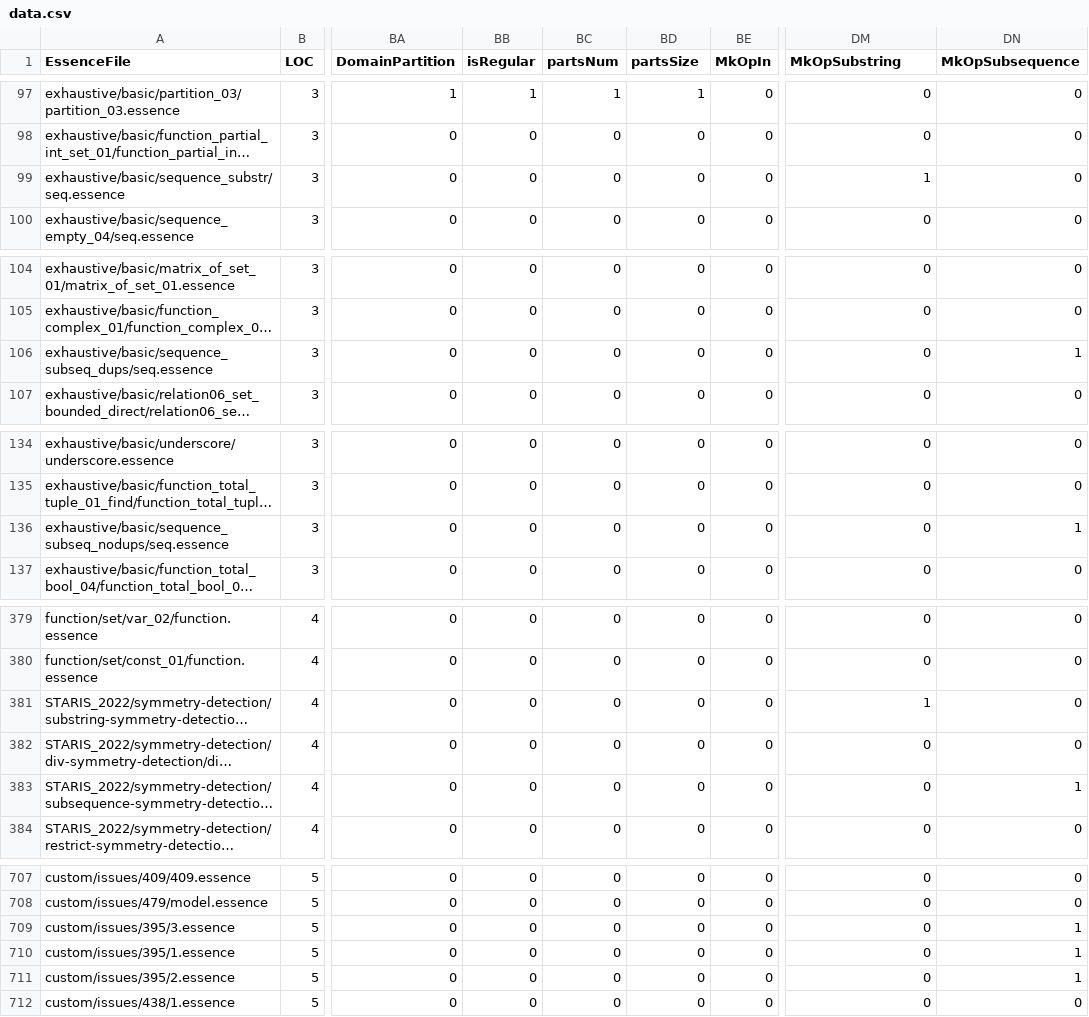
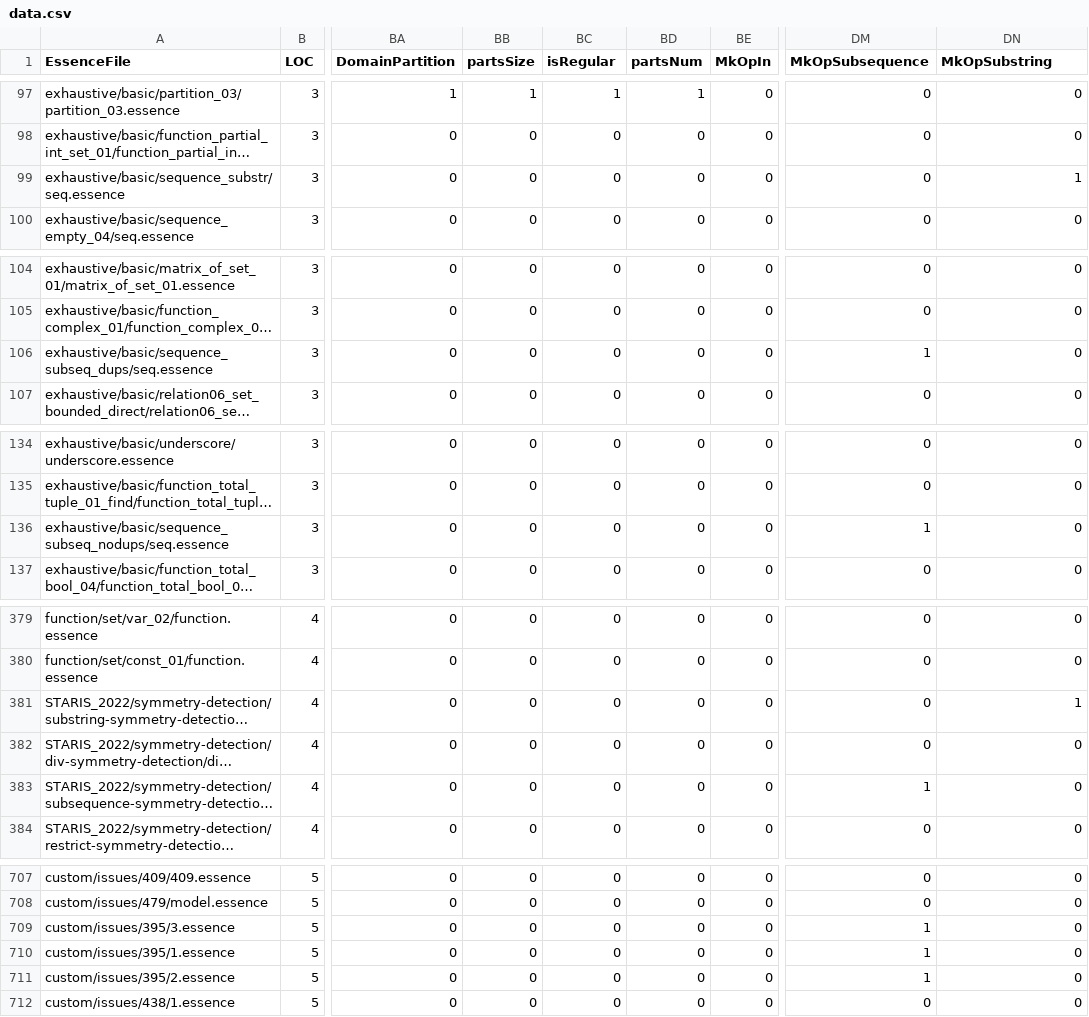
Before and after one commit to EdwardTheLegend/conjure-oxide, a CSV file: tools/essence-feature-usage-stats/data.csv, drawn as a sheet; only a part is shown, gaps mark what is left out; long unchanged cells end in …; the diff covers the shown part only; the diff names each change by its address in the sheet, - before the commit and + after, or states it on an @@ line.

Commit message:
Actions: Deploy the essence features usage table 🚀

```diff
--- a/tools/essence-feature-usage-stats/data.csv
+++ b/tools/essence-feature-usage-stats/data.csv
-BB1: isRegular
+BB1: partsSize
-BC1: partsNum
+BC1: isRegular
-BD1: partsSize
+BD1: partsNum
-DM1: MkOpSubstring
+DM1: MkOpSubsequence
-DN1: MkOpSubsequence
+DN1: MkOpSubstring
-DM99 (MkOpSubsequence): 1
+DM99 (MkOpSubsequence): 0
-DN99 (MkOpSubstring): 0
+DN99 (MkOpSubstring): 1
-DM106 (MkOpSubsequence): 0
+DM106 (MkOpSubsequence): 1
-DN106 (MkOpSubstring): 1
+DN106 (MkOpSubstring): 0
-DM136 (MkOpSubsequence): 0
+DM136 (MkOpSubsequence): 1
-DN136 (MkOpSubstring): 1
+DN136 (MkOpSubstring): 0
-DM381 (MkOpSubsequence): 1
+DM381 (MkOpSubsequence): 0
-DN381 (MkOpSubstring): 0
+DN381 (MkOpSubstring): 1
-DM383 (MkOpSubsequence): 0
+DM383 (MkOpSubsequence): 1
-DN383 (MkOpSubstring): 1
+DN383 (MkOpSubstring): 0
-DM709:DM711 (MkOpSubsequence): 0
+DM709:DM711 (MkOpSubsequence): 1
-DN709:DN711 (MkOpSubstring): 1
+DN709:DN711 (MkOpSubstring): 0
```
Also changed, not shown: 4 edited cells elsewhere in this file, 1 other file.
